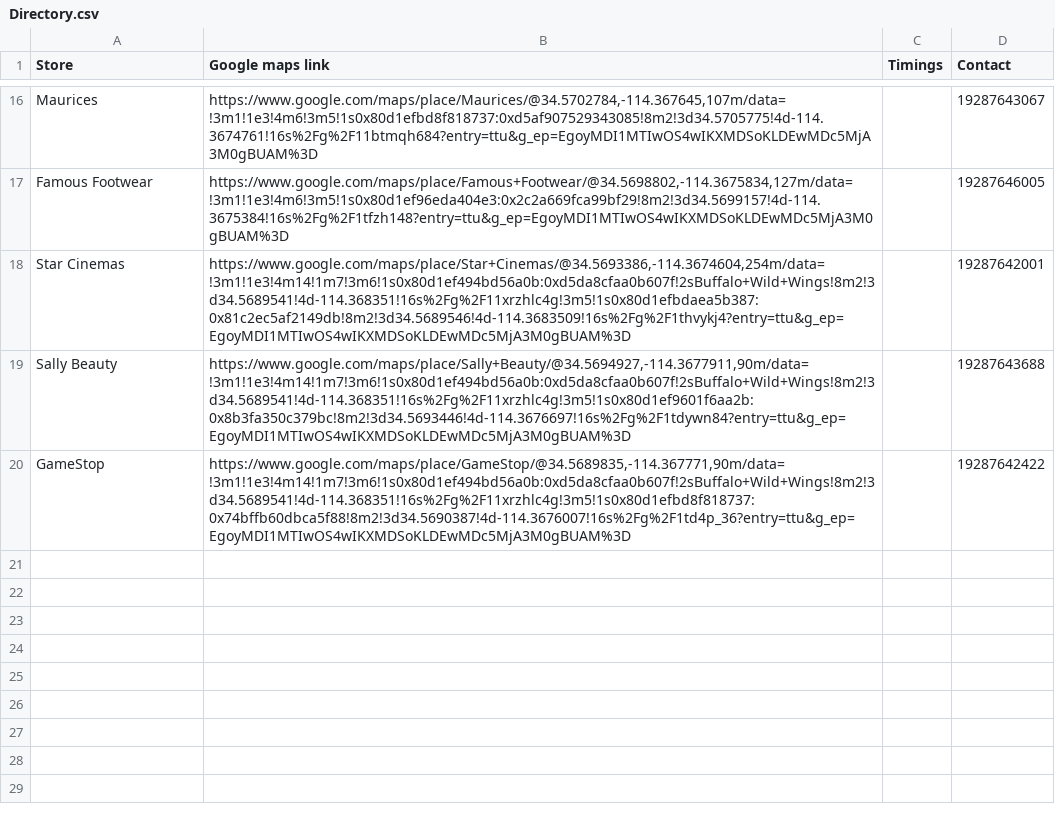
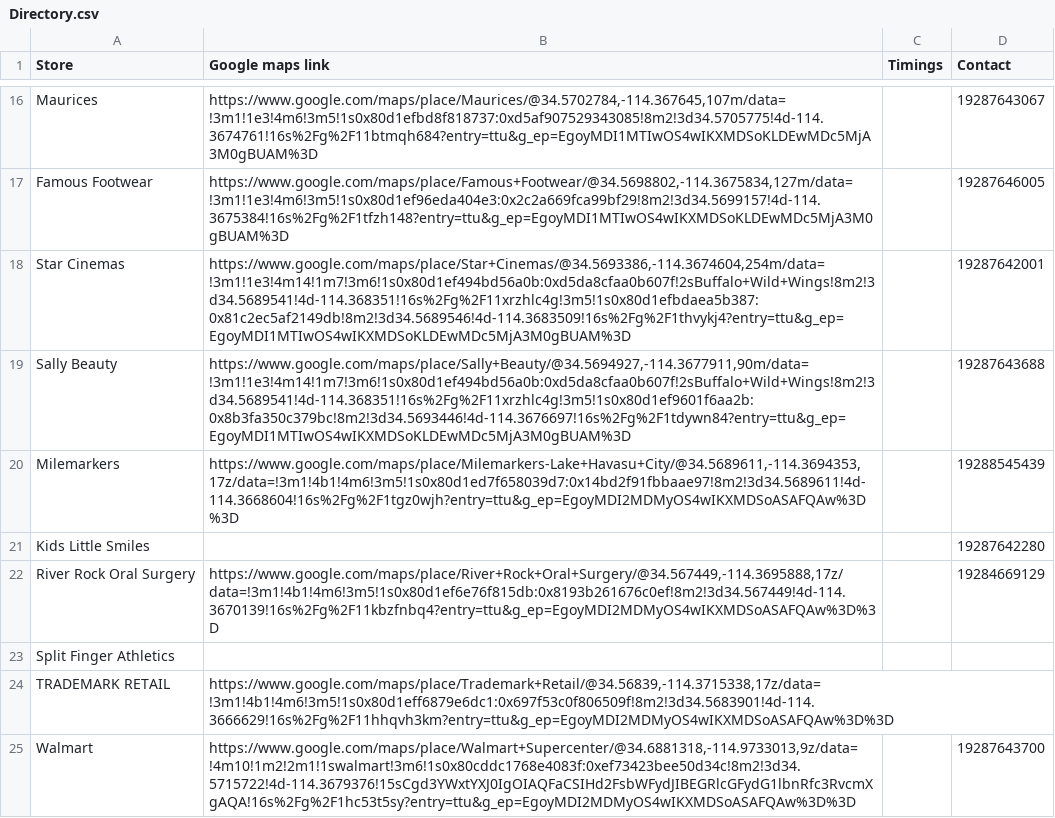
Before and after one commit to LokhiNalamCHDP/the_shops, a CSV file: src/assets/Directory.csv, drawn as a sheet; only a part is shown, gaps mark what is left out; removed rows and columns are numbered as before the commit, all else as after; the diff names each change by its address in the sheet, - before the commit and + after, or states it on an @@ line.

Commit message:
Updated Directory

```diff
--- a/src/assets/Directory.csv
+++ b/src/assets/Directory.csv
-row 20: GameStop | https://www.google.com/maps/place/GameStop/@34.5689835,-114.367771,90m/data=!3m1!1e3!4m14!1m7!3m6!1s0x80d1ef494bd56a0b:0xd5da8cfaa0b607f!2sBuffalo+Wild+Wings!8m2!3d34.5689541!4d-114.368351!16s%2Fg%2F11xrzhlc4g!3m5!1s0x80d1efbd8f818737:0x74bffb60dbca5f88!8m2!3d34.5690387!4d-114.3676007!16s%2Fg%2F1td4p_36?entry=ttu&g_ep=EgoyMDI1MTIwOS4wIKXMDSoKLDEwMDc5MjA3M0gBUAM%3D |  | 19287642422
+row 20: Milemarkers | https://www.google.com/maps/place/Milemarkers-Lake+Havasu+City/@34.5689611,-114.3694353,17z/data=!3m1!4b1!4m6!3m5!1s0x80d1ed7f658039d7:0x14bd2f91fbbaae97!8m2!3d34.5689611!4d-114.3668604!16s%2Fg%2F1tgz0wjh?entry=ttu&g_ep=EgoyMDI2MDMyOS4wIKXMDSoASAFQAw%3D%3D |  | 19288545439
+row 21: Kids Little Smiles |  |  | 19287642280
+row 22: River Rock Oral Surgery | https://www.google.com/maps/place/River+Rock+Oral+Surgery/@34.567449,-114.3695888,17z/data=!3m1!4b1!4m6!3m5!1s0x80d1ef6e76f815db:0x8193b261676c0ef!8m2!3d34.567449!4d-114.3670139!16s%2Fg%2F11kbzfnbq4?entry=ttu&g_ep=EgoyMDI2MDMyOS4wIKXMDSoASAFQAw%3D%3D |  | 19284669129
+row 23: Split Finger Athletics
+row 24: TRADEMARK RETAIL | https://www.google.com/maps/place/Trademark+Retail/@34.56839,-114.3715338,17z/data=!3m1!4b1!4m6!3m5!1s0x80d1eff6879e6dc1:0x697f53c0f806509f!8m2!3d34.5683901!4d-114.3666629!16s%2Fg%2F11hhqvh3km?entry=ttu&g_ep=EgoyMDI2MDMyOS4wIKXMDSoASAFQAw%3D%3D
+row 25: Walmart | https://www.google.com/maps/place/Walmart+Supercenter/@34.6881318,-114.9733013,9z/data=!4m10!1m2!2m1!1swalmart!3m6!1s0x80cddc1768e4083f:0xef73423bee50d34c!8m2!3d34.5715722!4d-114.3679376!15sCgd3YWxtYXJ0IgOIAQFaCSIHd2FsbWFydJIBEGRlcGFydG1lbnRfc3RvcmXgAQA!16s%2Fg%2F1hc53t5sy?entry=ttu&g_ep=EgoyMDI2MDMyOS4wIKXMDSoASAFQAw%3D%3D |  | 19287643700
```
Also changed, not shown: 8 other files.
